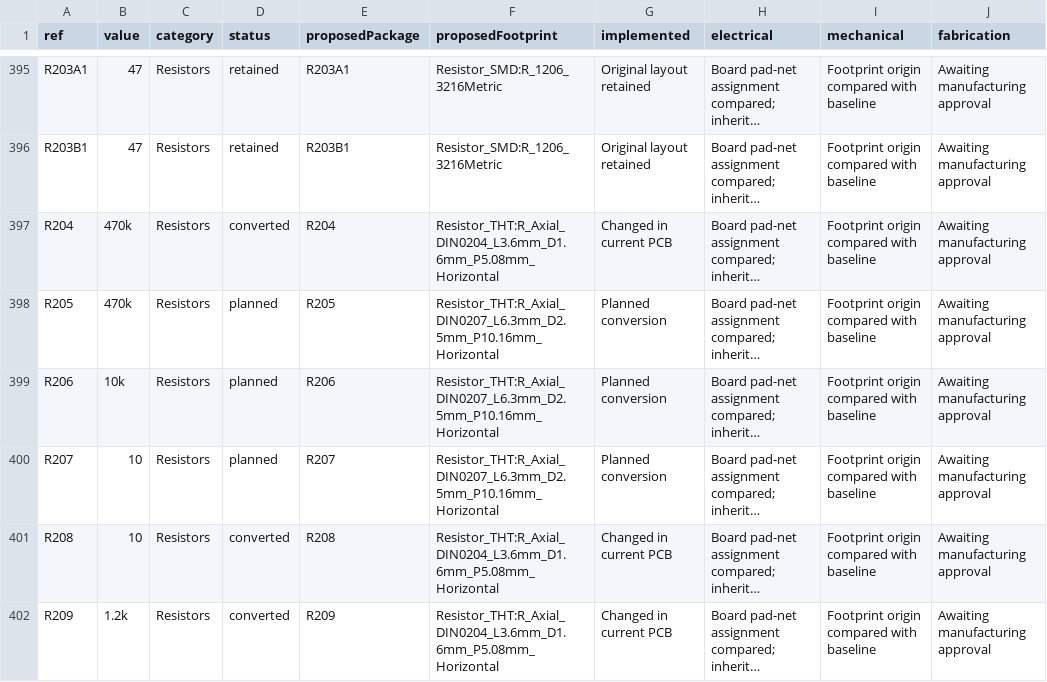
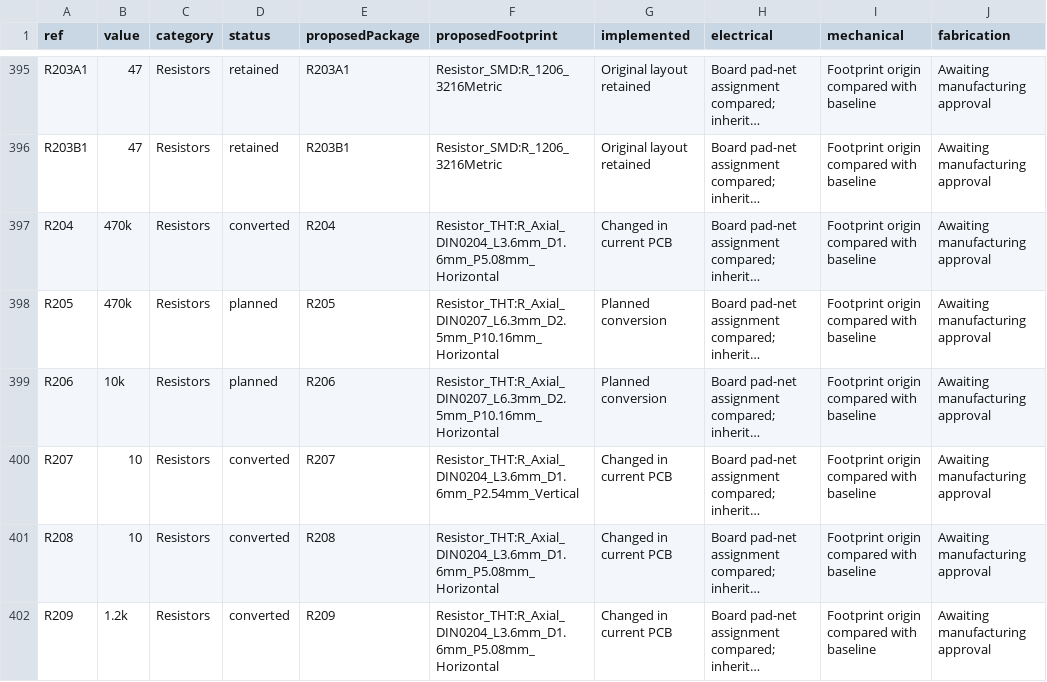
Before and after one commit to GregWinfield/Amiga-2000-EATX, a CSV file: reports/pcb-progress/components.csv, drawn as a sheet; only a part is shown, gaps mark what is left out; long unchanged cells end in …; the diff covers the shown part only; the diff names each change by its address in the sheet, - before the commit and + after, or states it on an @@ line.

```diff
--- a/reports/pcb-progress/components.csv
+++ b/reports/pcb-progress/components.csv
-D400 (status): planned
+D400 (status): converted
-F400 (proposedFootprint): Resistor_THT:R_Axial_DIN0207_L6.3mm_D2.5mm_P10.16mm_Horizontal
+F400 (proposedFootprint): Resistor_THT:R_Axial_DIN0204_L3.6mm_D1.6mm_P2.54mm_Vertical
-G400 (implemented): Planned conversion
+G400 (implemented): Changed in current PCB
```
Also changed, not shown: 73 edited cells elsewhere in this file, 13 other files.
